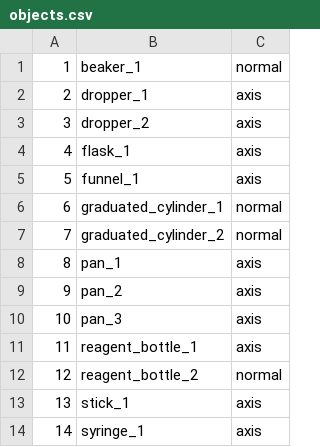
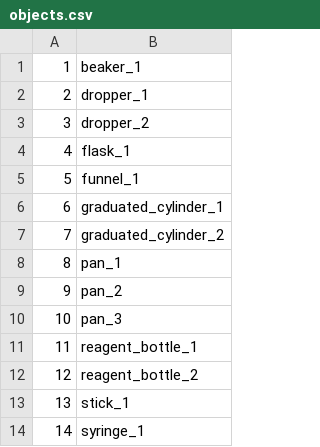
Before and after one commit to opipari/ClearPose, a CSV file: data/objects.csv, drawn as a sheet; only a part is shown; the diff names each change by its address in the sheet, - before the commit and + after, or states it on an @@ line.

Commit message:
Adding objects, removing unused model placeholders.

```diff
--- a/data/objects.csv
+++ b/data/objects.csv
-column C, rows 1-14: normal | axis | axis | axis | axis | normal | normal | axis | axis | axis | axis | normal | axis | axis
```
Also changed, not shown: 11 other files.
